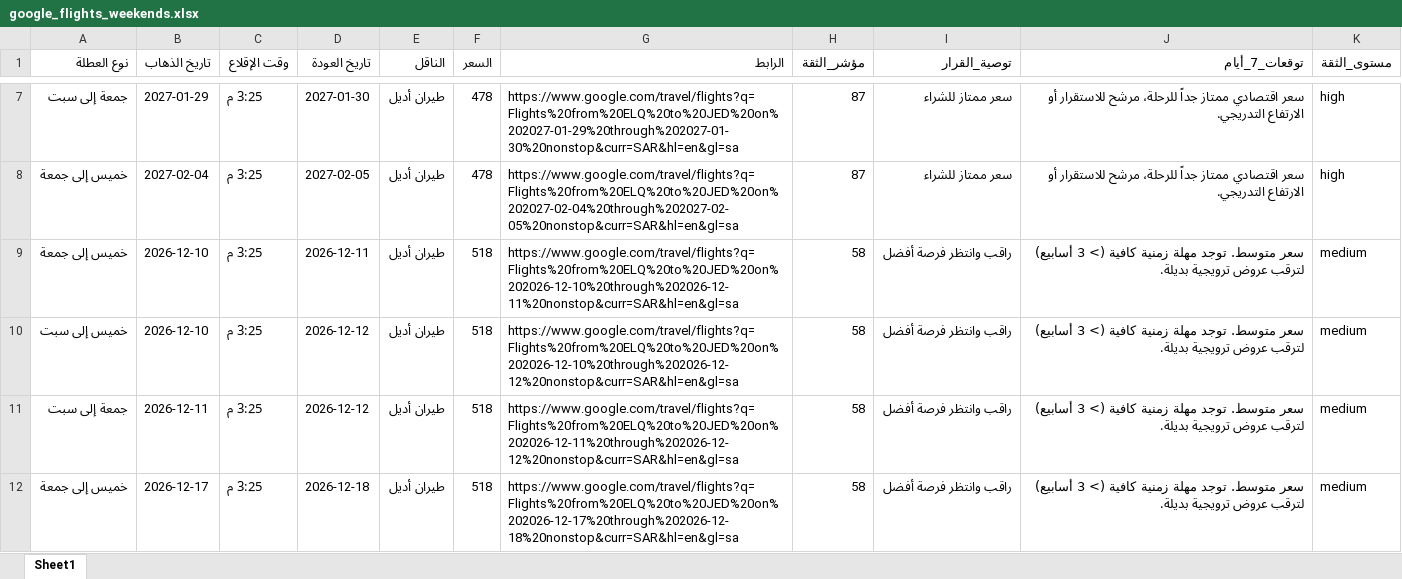
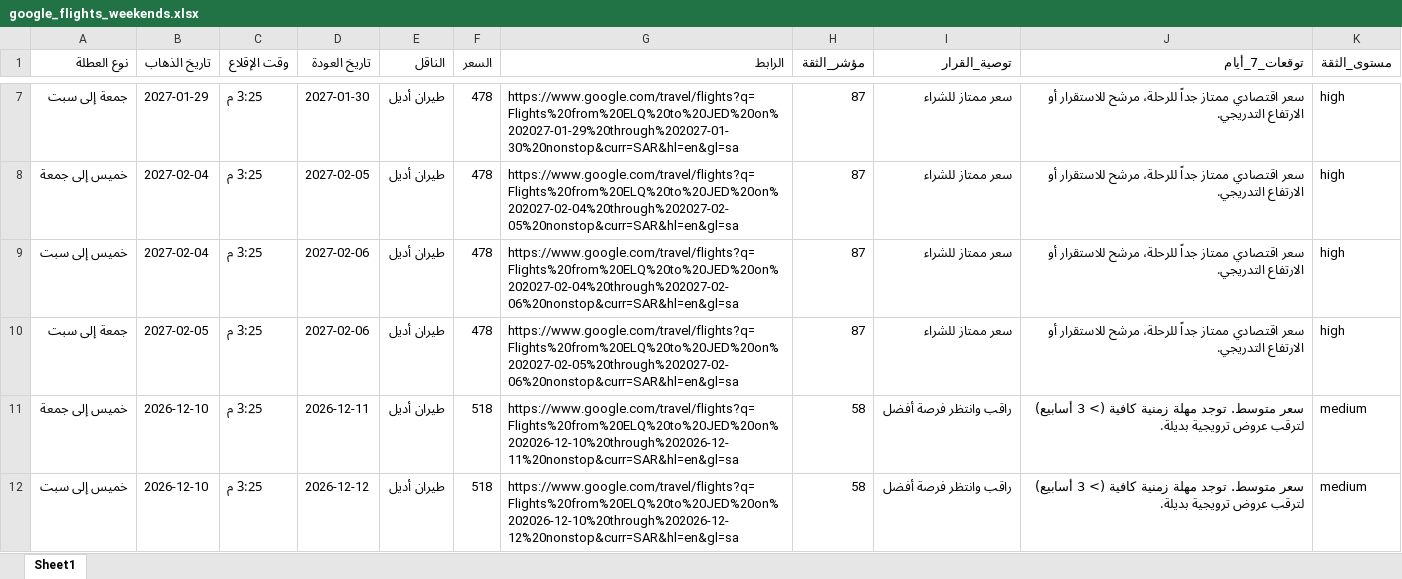
Before and after one commit to hysgerr2020/qassim-flight-radar, an Excel workbook: google_flights_weekends.xlsx, sheet Sheet1, drawn as a sheet; only a part is shown, gaps mark what is left out; the shorter side is filled out with more unchanged rows; values as stored, in another font and other column widths than the file's, no borders; the diff names each change by its address in the sheet, - before the commit and + after, or states it on an @@ line.

```diff
--- a/google_flights_weekends.xlsx (sheet Sheet1)
+++ b/google_flights_weekends.xlsx (sheet Sheet1)
+row 9: خميس إلى سبت | 2027-02-04 | 3:25 م | 2027-02-06 | طيران أديل | 478 | https://www.google.com/travel/flights?q=Flights%20from%20ELQ%20to%20JED%20on%202027-02-04%20through%202027-02-06%20nonstop&curr=SAR&hl=en&gl=sa | 87 | سعر ممتاز للشراء | سعر اقتصادي ممتاز جداً للرحلة، مرشح للاستقرار أو الارتفاع التدريجي. | high
+row 10: جمعة إلى سبت | 2027-02-05 | 3:25 م | 2027-02-06 | طيران أديل | 478 | https://www.google.com/travel/flights?q=Flights%20from%20ELQ%20to%20JED%20on%202027-02-05%20through%202027-02-06%20nonstop&curr=SAR&hl=en&gl=sa | 87 | سعر ممتاز للشراء | سعر اقتصادي ممتاز جداً للرحلة، مرشح للاستقرار أو الارتفاع التدريجي. | high
```
Also changed, not shown: 2 other files.
